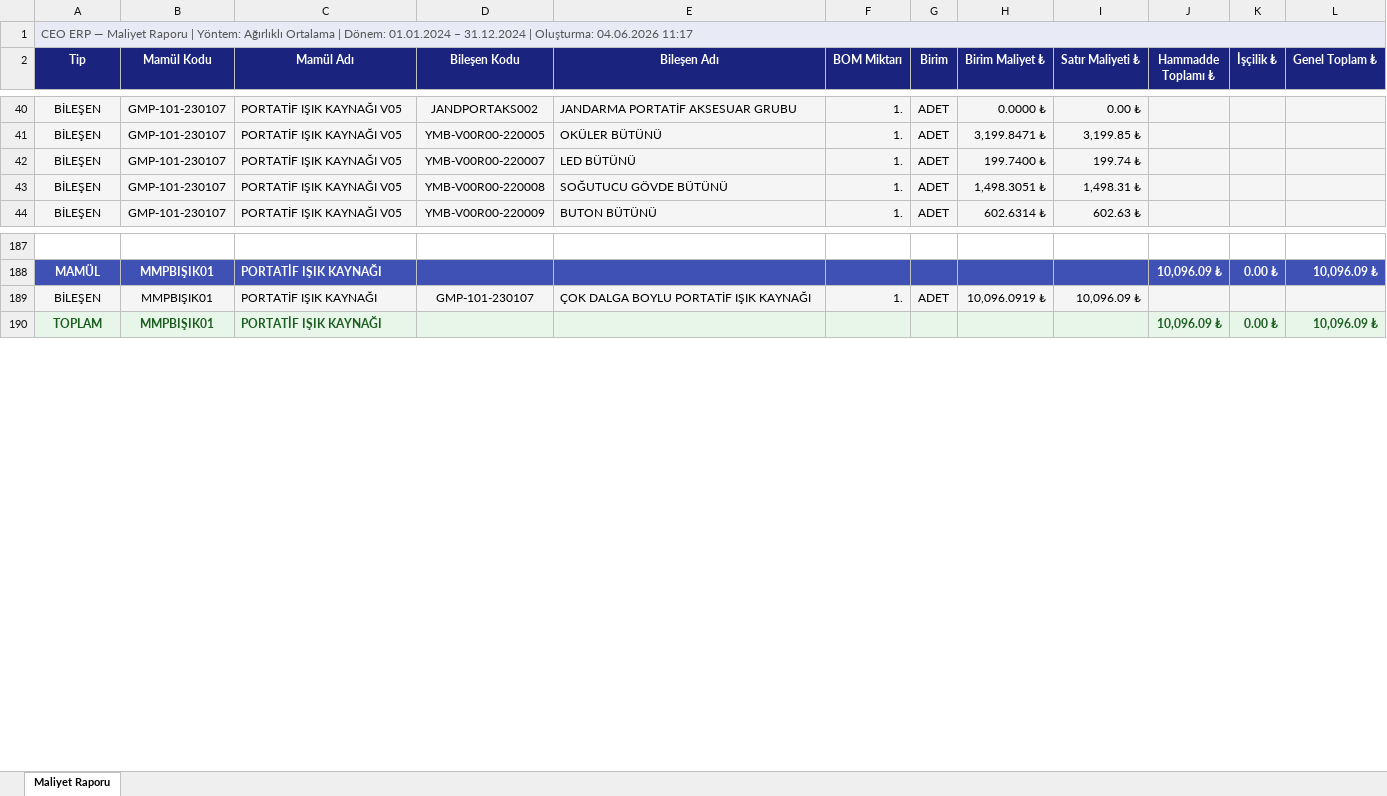
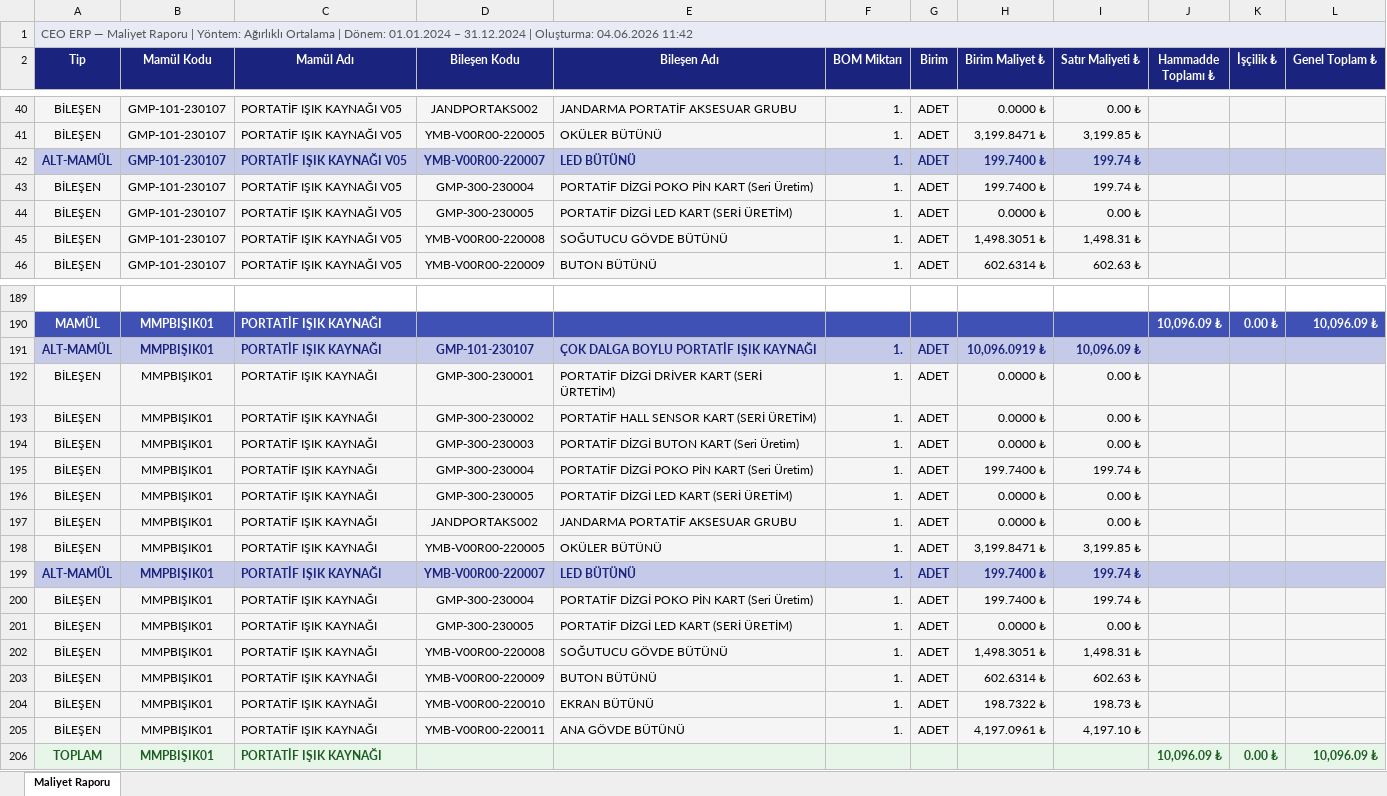
Before and after one commit to savasadiguzel-hash/ceo-erp-arac, an Excel workbook: maliyet_2024_test.xlsx, sheet Maliyet Raporu, drawn as a sheet; only a part is shown, gaps mark what is left out; values as stored, in another font and other column widths than the file's, no borders; addresses are those after the commit; the diff names each change by its address in the sheet, - before the commit and + after, or states it on an @@ line.

```diff
--- a/maliyet_2024_test.xlsx (sheet Maliyet Raporu)
+++ b/maliyet_2024_test.xlsx (sheet Maliyet Raporu)
-A1 (Tip): …Oluşturma: 04.06.2026 11:17
+A1 (Tip): …Oluşturma: 04.06.2026 11:42
+row 42: ALT-MAMÜL | GMP-101-230107 | PORTATİF IŞIK KAYNAĞI V05 | YMB-V00R00-220007 | LED BÜTÜNÜ | 1. | ADET | 199.7400 ₺ | 199.74 ₺
-D43 (Bileşen Kodu): YMB-V00R00-220007
+D43 (Bileşen Kodu): GMP-300-230004
-E43 (Bileşen Adı): LED BÜTÜNÜ
+E43 (Bileşen Adı): PORTATİF DİZGİ POKO PİN KART (Seri Üretim)
+row 44: BİLEŞEN | GMP-101-230107 | PORTATİF IŞIK KAYNAĞI V05 | GMP-300-230005 | PORTATİF DİZGİ LED KART (SERİ ÜRETİM) | 1. | ADET | 0.0000 ₺ | 0.00 ₺
-A191 (Tip): BİLEŞEN
+A191 (Tip): ALT-MAMÜL
-A191:L191 fill: #F5F5F5
+A191:L191 fill: #C5CAE9
@@ A191:I191 bold: off → on, text colour: black → #1A237E @@
+row 192: BİLEŞEN | MMPBIŞIK01 | PORTATİF IŞIK KAYNAĞI | GMP-300-230001 | PORTATİF DİZGİ DRİVER KART (SERİ ÜRTETİM) | 1. | ADET | 0.0000 ₺ | 0.00 ₺
+row 193: BİLEŞEN | MMPBIŞIK01 | PORTATİF IŞIK KAYNAĞI | GMP-300-230002 | PORTATİF HALL SENSOR KART (SERİ ÜRETİM) | 1. | ADET | 0.0000 ₺ | 0.00 ₺
+row 194: BİLEŞEN | MMPBIŞIK01 | PORTATİF IŞIK KAYNAĞI | GMP-300-230003 | PORTATİF DİZGİ BUTON KART (Seri Üretim) | 1. | ADET | 0.0000 ₺ | 0.00 ₺
+row 195: BİLEŞEN | MMPBIŞIK01 | PORTATİF IŞIK KAYNAĞI | GMP-300-230004 | PORTATİF DİZGİ POKO PİN KART (Seri Üretim) | 1. | ADET | 199.7400 ₺ | 199.74 ₺
+row 196: BİLEŞEN | MMPBIŞIK01 | PORTATİF IŞIK KAYNAĞI | GMP-300-230005 | PORTATİF DİZGİ LED KART (SERİ ÜRETİM) | 1. | ADET | 0.0000 ₺ | 0.00 ₺
+row 197: BİLEŞEN | MMPBIŞIK01 | PORTATİF IŞIK KAYNAĞI | JANDPORTAKS002 | JANDARMA PORTATİF AKSESUAR GRUBU | 1. | ADET | 0.0000 ₺ | 0.00 ₺
+row 198: BİLEŞEN | MMPBIŞIK01 | PORTATİF IŞIK KAYNAĞI | YMB-V00R00-220005 | OKÜLER BÜTÜNÜ | 1. | ADET | 3,199.8471 ₺ | 3,199.85 ₺
+row 199: ALT-MAMÜL | MMPBIŞIK01 | PORTATİF IŞIK KAYNAĞI | YMB-V00R00-220007 | LED BÜTÜNÜ | 1. | ADET | 199.7400 ₺ | 199.74 ₺
+row 200: BİLEŞEN | MMPBIŞIK01 | PORTATİF IŞIK KAYNAĞI | GMP-300-230004 | PORTATİF DİZGİ POKO PİN KART (Seri Üretim) | 1. | ADET | 199.7400 ₺ | 199.74 ₺
+row 201: BİLEŞEN | MMPBIŞIK01 | PORTATİF IŞIK KAYNAĞI | GMP-300-230005 | PORTATİF DİZGİ LED KART (SERİ ÜRETİM) | 1. | ADET | 0.0000 ₺ | 0.00 ₺
+row 202: BİLEŞEN | MMPBIŞIK01 | PORTATİF IŞIK KAYNAĞI | YMB-V00R00-220008 | SOĞUTUCU GÖVDE BÜTÜNÜ | 1. | ADET | 1,498.3051 ₺ | 1,498.31 ₺
+row 203: BİLEŞEN | MMPBIŞIK01 | PORTATİF IŞIK KAYNAĞI | YMB-V00R00-220009 | BUTON BÜTÜNÜ | 1. | ADET | 602.6314 ₺ | 602.63 ₺
+row 204: BİLEŞEN | MMPBIŞIK01 | PORTATİF IŞIK KAYNAĞI | YMB-V00R00-220010 | EKRAN BÜTÜNÜ | 1. | ADET | 198.7322 ₺ | 198.73 ₺
+row 205: BİLEŞEN | MMPBIŞIK01 | PORTATİF IŞIK KAYNAĞI | YMB-V00R00-220011 | ANA GÖVDE BÜTÜNÜ | 1. | ADET | 4,197.0961 ₺ | 4,197.10 ₺
```
Also changed, not shown: 14 other files.
